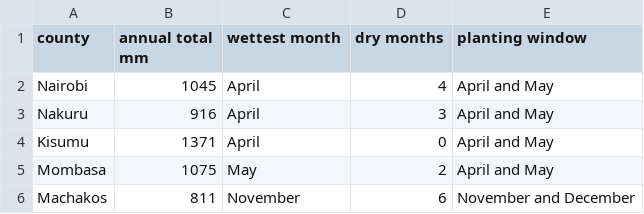
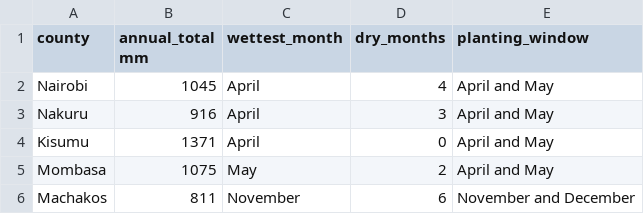
Before and after one commit to Trendtek254/plp-da-a2-rainfall-advisory, a CSV file: rainfall_summary.csv (was rainfall_summary (2).csv), drawn as a sheet.

Commit message:
Fix CSV header formatting and spacing
Updated CSV header format and corrected spacing.

```diff
--- a/rainfall_summary (2).csv
+++ b/rainfall_summary.csv
@@ -1,2 +1,2 @@
-county,annual total mm,wettest month,dry months,planting window
+county,annual_total mm,wettest_month,dry_months,planting_window
 Nairobi,1045,April,4,April and May
```
